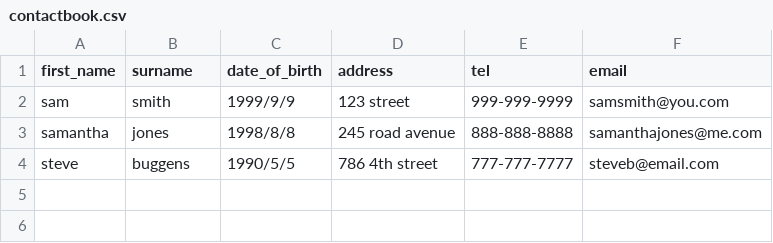
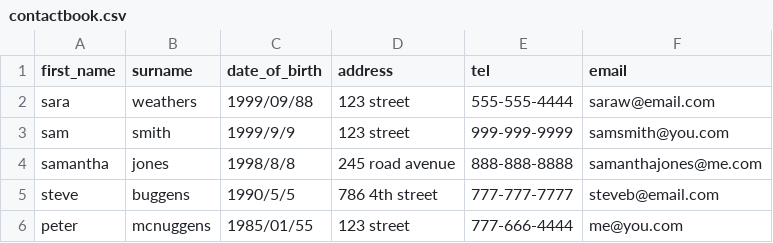
Before and after one commit to pmkeller/rust_contact_book, a CSV file: data/contactbook.csv, drawn as a sheet.

Commit message:
Done: remove_data(), search_contact(),

```diff
--- a/data/contactbook.csv
+++ b/data/contactbook.csv
@@ -1,2 +1,3 @@
 first_name,surname,date_of_birth,address,tel,email
+sara,weathers,1999/09/88,123 street,555-555-4444,saraw@email.com
 sam,smith,1999/9/9,123 street,999-999-9999,samsmith@you.com
@@ -4 +5,2 @@ samantha,jones,1998/8/8,245 road avenue,888-888-8888, samanthajones@me.com
 steve,buggens,1990/5/5,786 4th street,777-777-7777,steveb@email.com
+peter,mcnuggens,1985/01/55,123 street,777-666-4444,me@you.com
```
Also changed, not shown: 1 other file.
